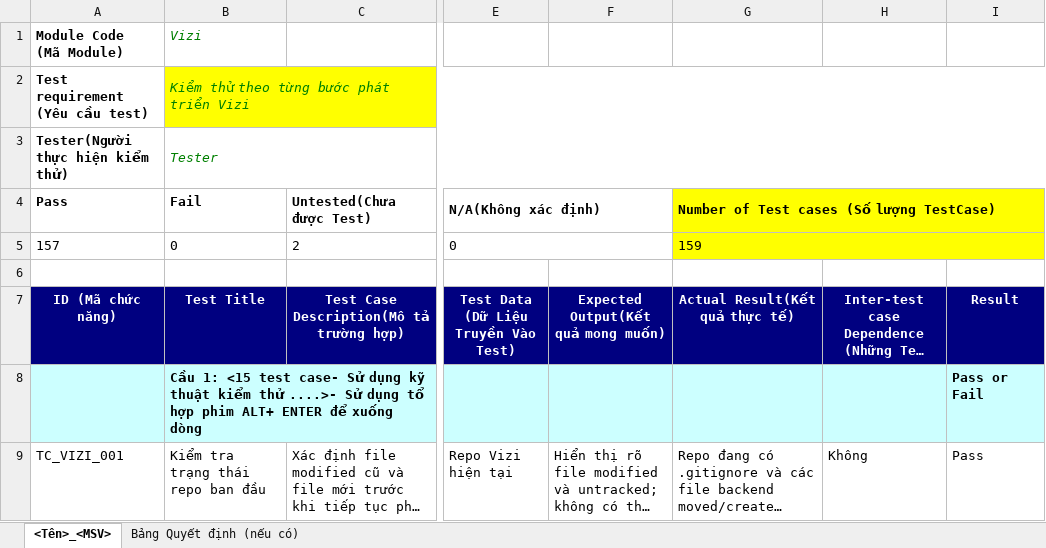
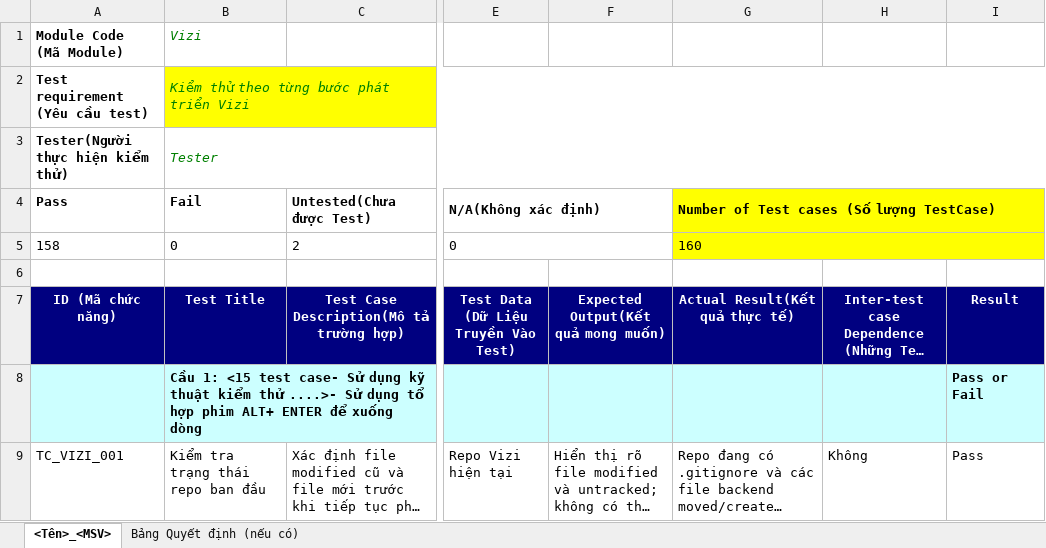
Before and after one commit to ngt-baor/Vizi, an Excel workbook: Template_TestCase.xlsx, sheet <Tên>_<MSV>, drawn as a sheet; only a part is shown, gaps mark what is left out; long unchanged cells end in …; values as stored, in another font and other column widths than the file's, no borders; charts and pictures not drawn; the diff covers the shown part only; the diff names each change by its address in the sheet, - before the commit and + after, or states it on an @@ line.

```diff
--- a/Template_TestCase.xlsx (sheet <Tên>_<MSV>)
+++ b/Template_TestCase.xlsx (sheet <Tên>_<MSV>)
-A5 (ID (Mã chức năng)): 157
+A5 (ID (Mã chức năng)): 158
-G5 (Actual Result(Kết quả thực tế)): 159
+G5 (Actual Result(Kết quả thực tế)): 160
```
Also changed, not shown: 1 added row elsewhere in this sheet, 2 other files.
